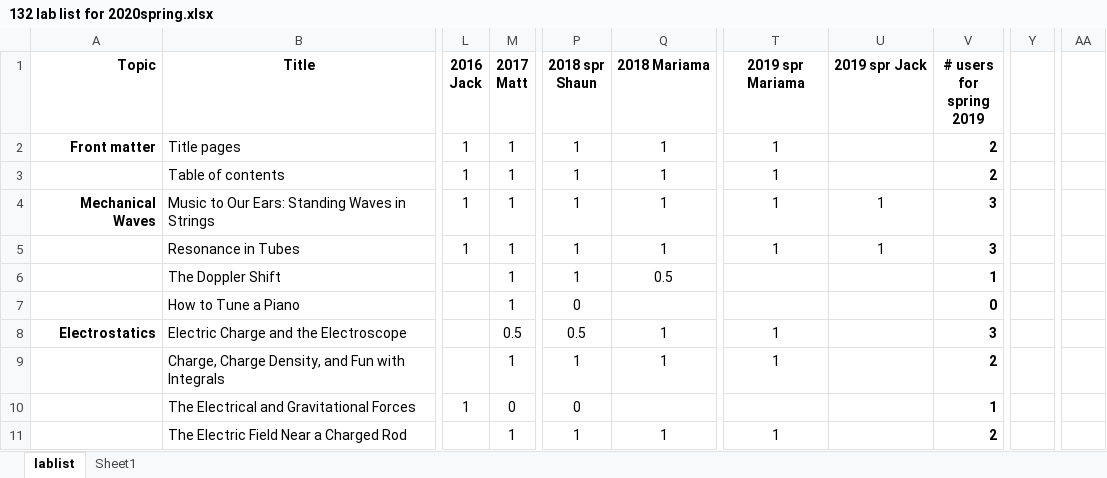
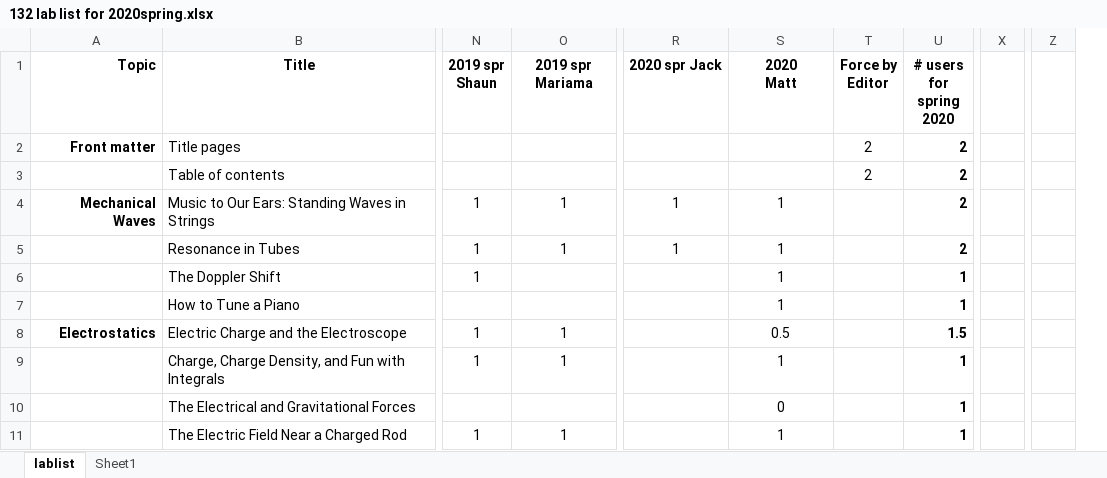
Before and after one commit to RichmondPhysics/132, an Excel workbook: StudentGuideModule2/what_labs_to_include/132 lab list for 2020spring.xlsx, sheet lablist, drawn as a sheet; only a part is shown, gaps mark what is left out; values as stored, in another font and other column widths than the file's, no borders; conditional formats not drawn; removed rows and columns are numbered as before the commit, all else as after; ↵ is a line break in a cell; the diff covers the shown part only; the diff names each change by its address in the sheet, - before the commit and + after, or states it on an @@ line.

Commit message:
Spreadsheet updated for spring, 2020 (NOT FINAL)
I have adjusted the columns for the instructors, keeping only the most recent time that each of us has taught the course.  For spring of 2020, I have prefilled columns for Jack, Jerry, and Matt based on what they did the last time they taught it.  (Note: these might not reflect accurately the places where the labs have changed, such as the changes to the Electric Field labs, or the forking of two separate branches between Jerry and Matt for the diffraction and interference labs.

```diff
--- a/StudentGuideModule2/what_labs_to_include/132 lab list for 2020spring.xlsx (sheet lablist)
+++ b/StudentGuideModule2/what_labs_to_include/132 lab list for 2020spring.xlsx (sheet lablist)
-column L (2016 Jack), rows 2-10: 1 | 1 | 1 | 1 |  |  |  |  | 1
-column M (2017 Matt), rows 2-11: 1 | 1 | 1 | 1 | 1 | 1 | 0.5 | 1 | 0 | 1
+column T (Force by Editor), rows 2-3: 2 | 2
-column Y, empty
+column X, empty
-column AA, empty
+column Z, empty
-N1: 2018 spr Shaun
+N1: 2019 spr Shaun
-O1: 2018 Mariama
+O1: 2019 spr Mariama
-R1: 2019 spr Mariama
+R1: 2020 spr Jack
-S1: 2019 spr Jack
+S1: 2020 ↵ Matt
-U1: # users ↵ for spring 2019
+U1: # users ↵ for spring 2020
-N2:N3 (2019 spr Shaun): 1
+N2:N3 (2019 spr Shaun): (empty)
-O2:O3 (2019 spr Mariama): 1
+O2:O3 (2019 spr Mariama): (empty)
-R2:R3 (2020 spr Jack): 1
+R2:R3 (2020 spr Jack): (empty)
-U4:U5 (# users for spring 2020): 3
+U4:U5 (# users for spring 2020): 2
-O6 (2019 spr Mariama): 0.5
+O6 (2019 spr Mariama): (empty)
-S6:S7 (2020 Matt): (empty)
+S6:S7 (2020 Matt): 1
-N7 (2019 spr Shaun): 0
+N7 (2019 spr Shaun): (empty)
-U7 (# users for spring 2020): 0
+U7 (# users for spring 2020): 1
-N8 (2019 spr Shaun): 0.5
+N8 (2019 spr Shaun): 1
-R8:R9 (2020 spr Jack): 1
+R8:R9 (2020 spr Jack): (empty)
-S8 (2020 Matt): (empty)
+S8 (2020 Matt): 0.5
-U8 (# users for spring 2020): 3
+U8 (# users for spring 2020): 1.5
-S9 (2020 Matt): (empty)
+S9 (2020 Matt): 1
-U9 (# users for spring 2020): 2
+U9 (# users for spring 2020): 1
-N10 (2019 spr Shaun): 0
+N10 (2019 spr Shaun): (empty)
-S10 (2020 Matt): (empty)
+S10 (2020 Matt): 0
-R11 (2020 spr Jack): 1
+R11 (2020 spr Jack): (empty)
-S11 (2020 Matt): (empty)
+S11 (2020 Matt): 1
-U11 (# users for spring 2020): 2
+U11 (# users for spring 2020): 1
```
Also changed, not shown: 6 added rows, 6 removed rows and 199 edited cells elsewhere in this sheet, formulas that keep their value.
